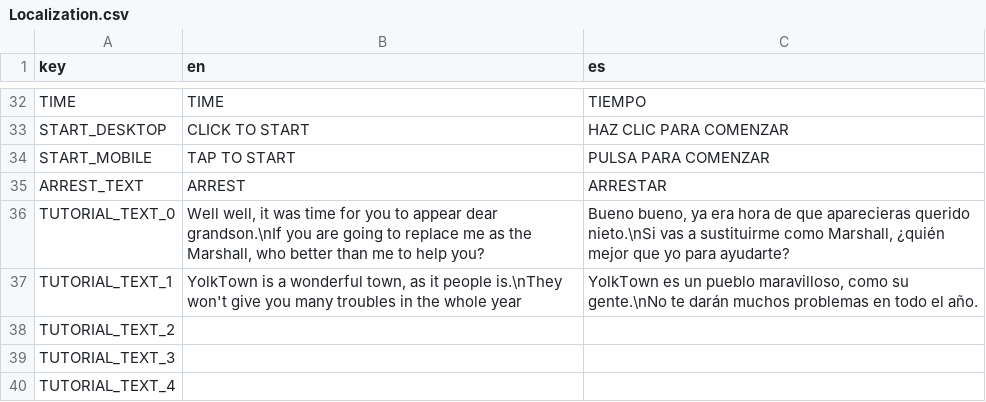
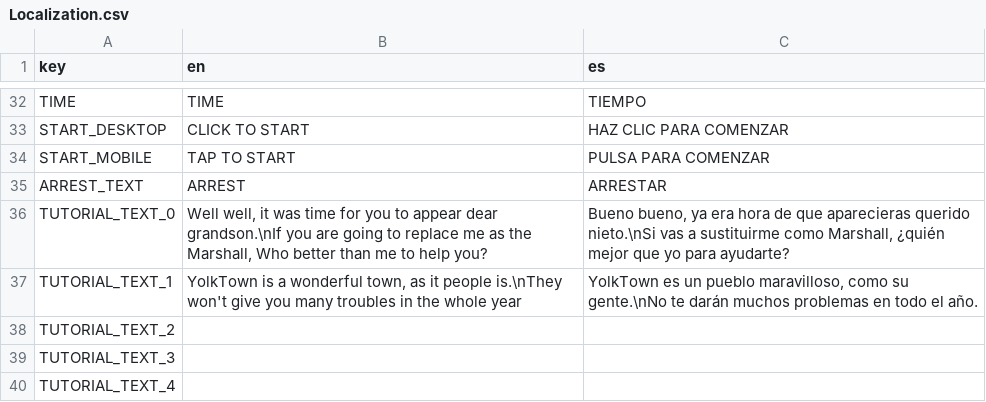
Before and after one commit to lightningopal/Juegos-para-Web-y-Redes-Sociales---Unity, a CSV file: Project Towns/Assets/Resources/Localization.csv, drawn as a sheet; only a part is shown, gaps mark what is left out.

Commit message:
Capitalization Ortographic Error

```diff
--- a/Project Towns/Assets/Resources/Localization.csv
+++ b/Project Towns/Assets/Resources/Localization.csv
@@ -35,3 +35,3 @@ START_MOBILE;TAP TO START;PULSA PARA COMENZAR
 ARREST_TEXT;ARREST;ARRESTAR
-TUTORIAL_TEXT_0;Well well, it was time for you to appear dear grandson.\nIf you are going to replace me as the Marshall, who better than me to help you?;Bueno bueno, ya era hora de que aparecieras querido nieto.\nSi vas a sustituirme como Marshall, ¿quién mejor que yo para ayudarte?
+TUTORIAL_TEXT_0;Well well, it was time for you to appear dear grandson.\nIf you are going to replace me as the Marshall, Who better than me to help you?;Bueno bueno, ya era hora de que aparecieras querido nieto.\nSi vas a sustituirme como Marshall, ¿quién mejor que yo para ayudarte?
 TUTORIAL_TEXT_1;YolkTown is a wonderful town, as it people is.\nThey won't give you many troubles in the whole year;YolkTown es un pueblo maravilloso, como su gente.\nNo te darán muchos problemas en todo el año.
```
